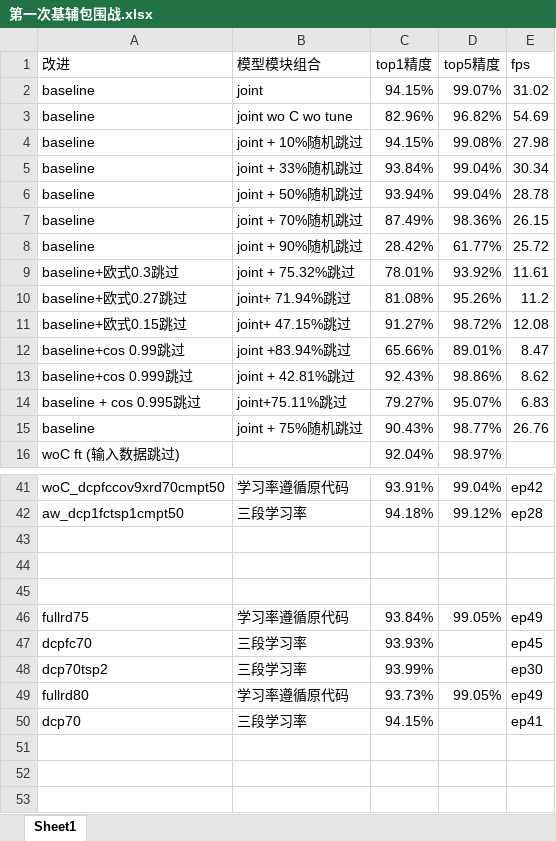
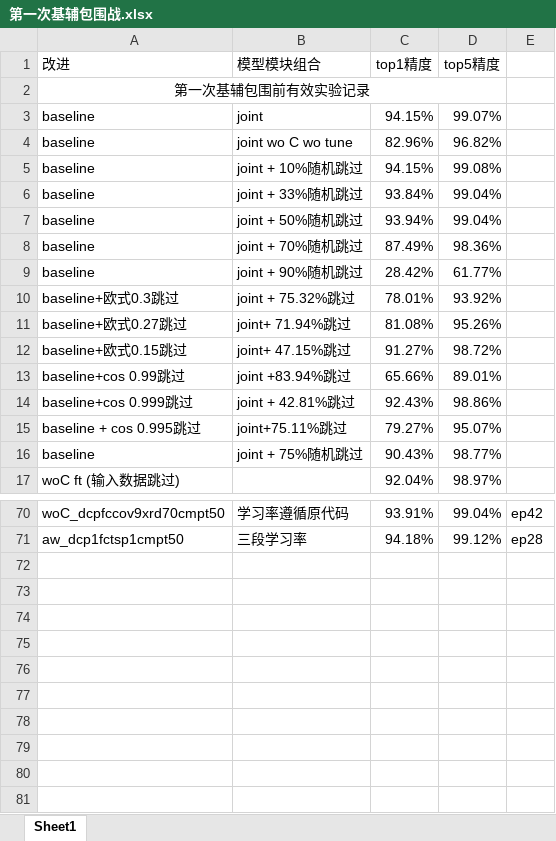
Before and after one commit to HuiLanAi/FG-052D, an Excel workbook: 052c doc/第一次基辅包围战.xlsx, sheet Sheet1, drawn as a sheet; only a part is shown, gaps mark what is left out; the shorter side is filled out with more unchanged rows; values as stored, in another font and other column widths than the file's, no borders; addresses are those after the commit; the diff covers the shown part only; the diff names each change by its address in the sheet, - before the commit and + after, or states it on an @@ line.

```diff
--- a/052c doc/第一次基辅包围战.xlsx (sheet Sheet1)
+++ b/052c doc/第一次基辅包围战.xlsx (sheet Sheet1)
-E1: fps
+E1: (empty)
+row 2: 第一次基辅包围前有效实验记录
-E3: 31.02
+E3: (empty)
-E4: 54.69
+E4: (empty)
-E5: 27.98
+E5: (empty)
-E6: 30.34
+E6: (empty)
-E7: 28.78
+E7: (empty)
-E8: 26.15
+E8: (empty)
-E9: 25.72
+E9: (empty)
-E10: 11.61
+E10: (empty)
-E11: 11.2
+E11: (empty)
-E12: 12.08
+E12: (empty)
-E13: 8.47
+E13: (empty)
-E14: 8.62
+E14: (empty)
-E15: 6.83
+E15: (empty)
-E16: 26.76
+E16: (empty)
+row 72: (empty)
+row 73: (empty)
+row 74: (empty)
+row 75: (empty)
+row 76: (empty)
+row 77: (empty)
+row 78: (empty)
+row 79: (empty)
+row 80: (empty)
```
Also changed, not shown: 28 added rows elsewhere in this sheet, 2 other files.
